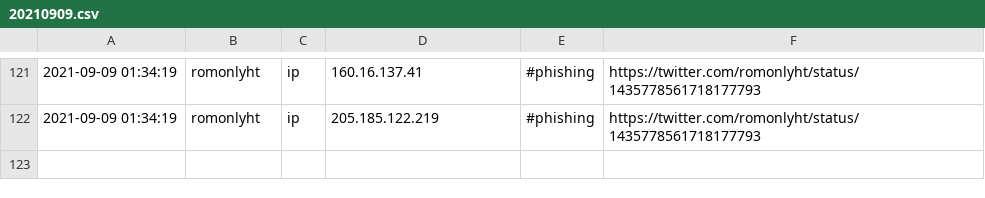
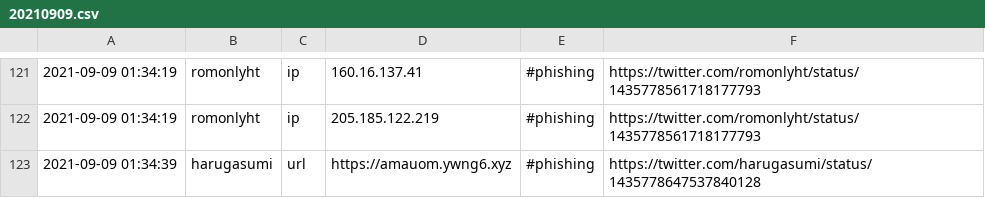
Before and after one commit to Shivammalaviya/TweetFeed, a CSV file: Sep_2021/20210909.csv, drawn as a sheet; only a part is shown, gaps mark what is left out.

```diff
--- a/Sep_2021/20210909.csv
+++ b/Sep_2021/20210909.csv
@@ -122 +122,2 @@
 2021-09-09 01:34:19,romonlyht,ip,205.185.122.219,#phishing,https://twitter.com/romonlyht/status/1435778561718177793
+2021-09-09 01:34:39,harugasumi,url,https://amauom.ywng6.xyz,#phishing,https://twitter.com/harugasumi/status/1435778647537840128
```
Also changed, not shown: today.csv, week.csv, 3 other files.
